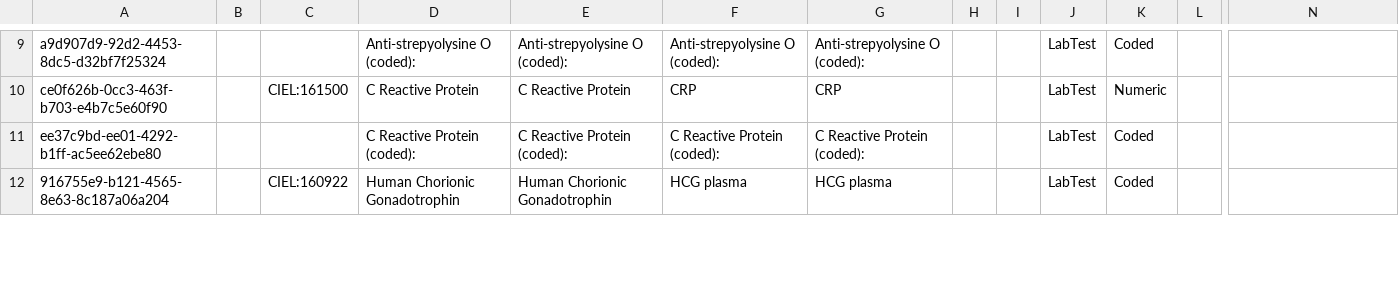
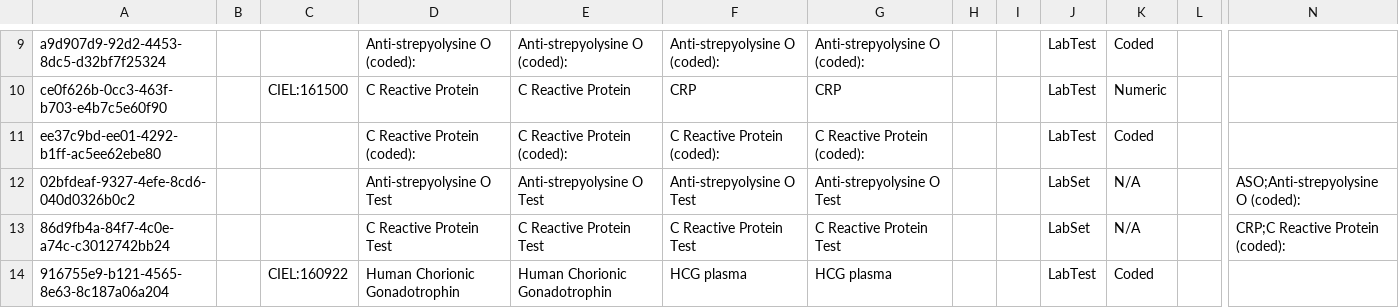
Before and after one commit to mekomsolutions/openmrs-config-c2c, a CSV file: configuration/concepts/labs.csv, drawn as a sheet; only a part is shown, gaps mark what is left out; rows hold the shown columns only; the diff covers the shown part only; the diff names each change by its address in the sheet, - before the commit and + after, or states it on an @@ line.

Commit message:
C2C-333: Make panels for the CRP and ASO tests

```diff
--- a/configuration/concepts/labs.csv
+++ b/configuration/concepts/labs.csv
+row 12: 02bfdeaf-9327-4efe-8cd6-040d0326b0c2 |  |  | Anti-strepyolysine O Test | Anti-strepyolysine O Test | Anti-strepyolysine O Test | Anti-strepyolysine O Test |  |  | LabSet | N/A |  | ASO;Anti-strepyolysine O (coded):
+row 13: 86d9fb4a-84f7-4c0e-a74c-c3012742bb24 |  |  | C Reactive Protein Test | C Reactive Protein Test | C Reactive Protein Test | C Reactive Protein Test |  |  | LabSet | N/A |  | CRP;C Reactive Protein (coded):
```
Also changed, not shown: 3 edited cells elsewhere in this file.
